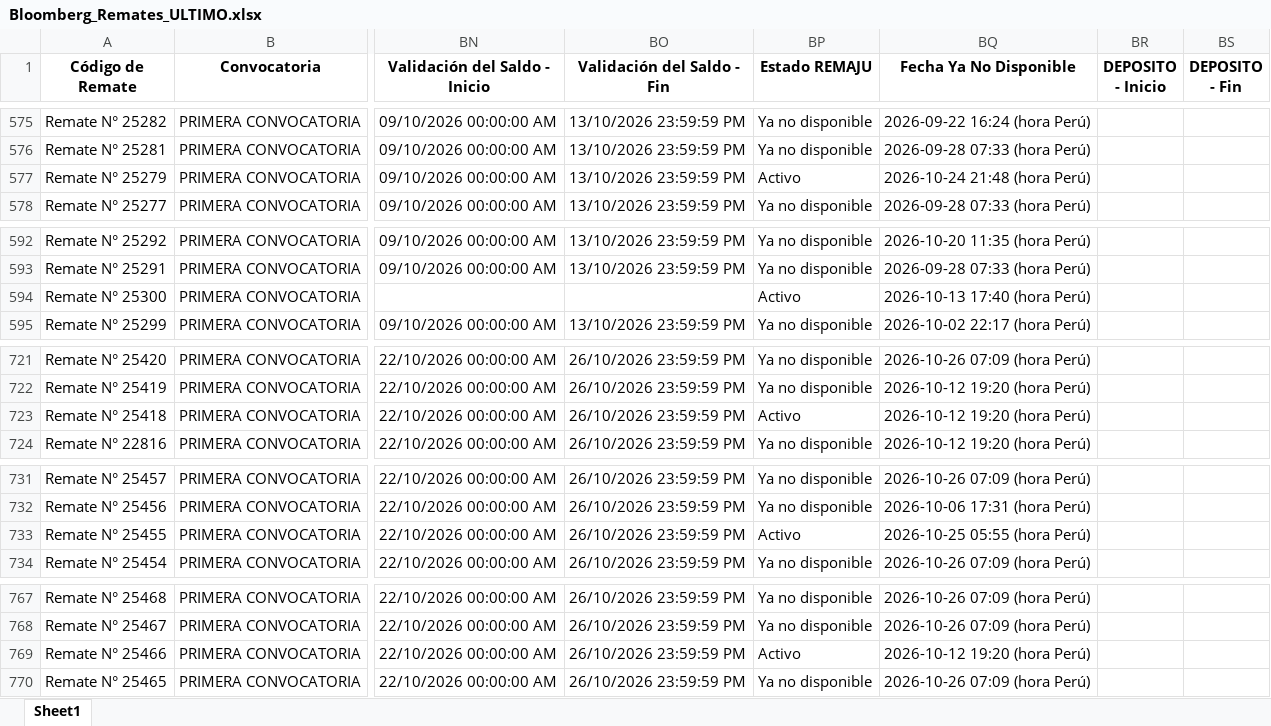
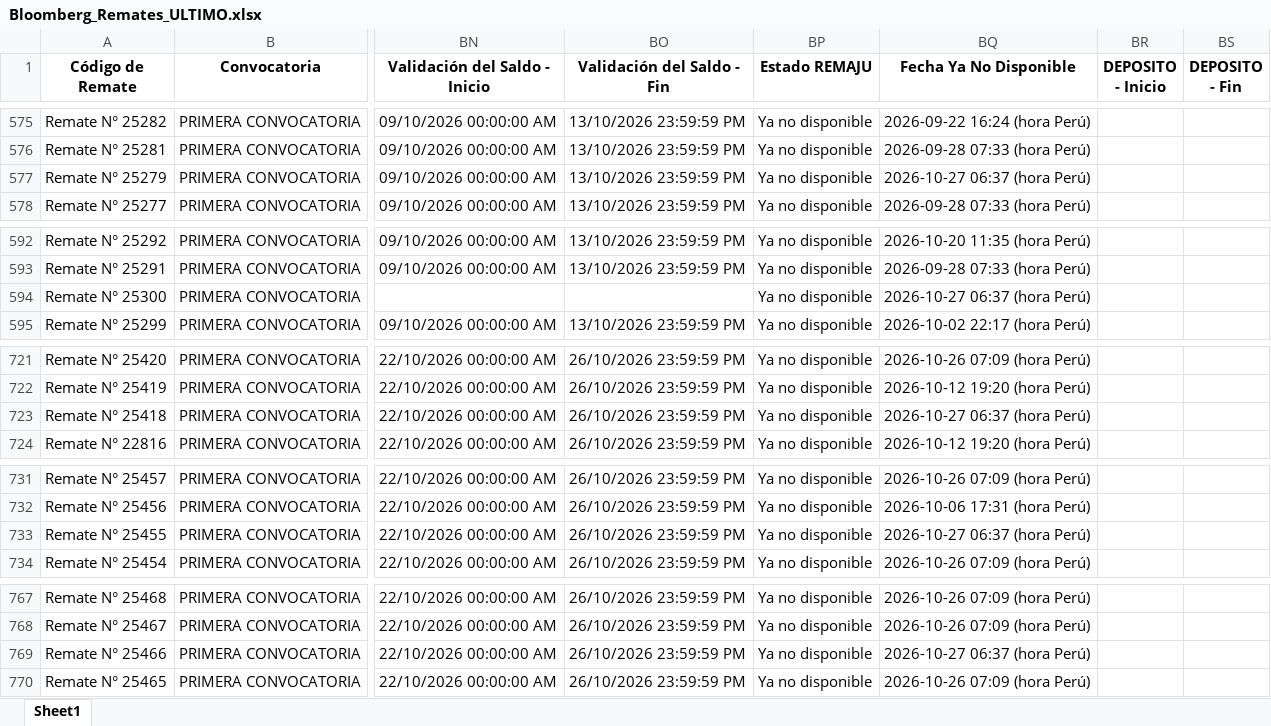
Before and after one commit to vitaliaventures/remaju-bloomberg, an Excel workbook: Bloomberg_Remates_ULTIMO.xlsx, sheet Sheet1, drawn as a sheet; only a part is shown, gaps mark what is left out; values as stored, in another font and other column widths than the file's, no borders; the diff covers the shown part only; the diff names each change by its address in the sheet, - before the commit and + after, or states it on an @@ line.

```diff
--- a/Bloomberg_Remates_ULTIMO.xlsx (sheet Sheet1)
+++ b/Bloomberg_Remates_ULTIMO.xlsx (sheet Sheet1)
-BP577 (Estado REMAJU): Activo
+BP577 (Estado REMAJU): Ya no disponible
-BQ577 (Fecha Ya No Disponible): 2026-10-24 21:48 (hora Perú)
+BQ577 (Fecha Ya No Disponible): 2026-10-27 06:37 (hora Perú)
-BP594 (Estado REMAJU): Activo
+BP594 (Estado REMAJU): Ya no disponible
-BQ594 (Fecha Ya No Disponible): 2026-10-13 17:40 (hora Perú)
+BQ594 (Fecha Ya No Disponible): 2026-10-27 06:37 (hora Perú)
-BP723 (Estado REMAJU): Activo
+BP723 (Estado REMAJU): Ya no disponible
-BQ723 (Fecha Ya No Disponible): 2026-10-12 19:20 (hora Perú)
+BQ723 (Fecha Ya No Disponible): 2026-10-27 06:37 (hora Perú)
-BP733 (Estado REMAJU): Activo
+BP733 (Estado REMAJU): Ya no disponible
-BQ733 (Fecha Ya No Disponible): 2026-10-25 05:55 (hora Perú)
+BQ733 (Fecha Ya No Disponible): 2026-10-27 06:37 (hora Perú)
-BP769 (Estado REMAJU): Activo
+BP769 (Estado REMAJU): Ya no disponible
-BQ769 (Fecha Ya No Disponible): 2026-10-12 19:20 (hora Perú)
+BQ769 (Fecha Ya No Disponible): 2026-10-27 06:37 (hora Perú)
```
Also changed, not shown: 2 added rows and 54 edited cells elsewhere in this sheet, 2 other files.
